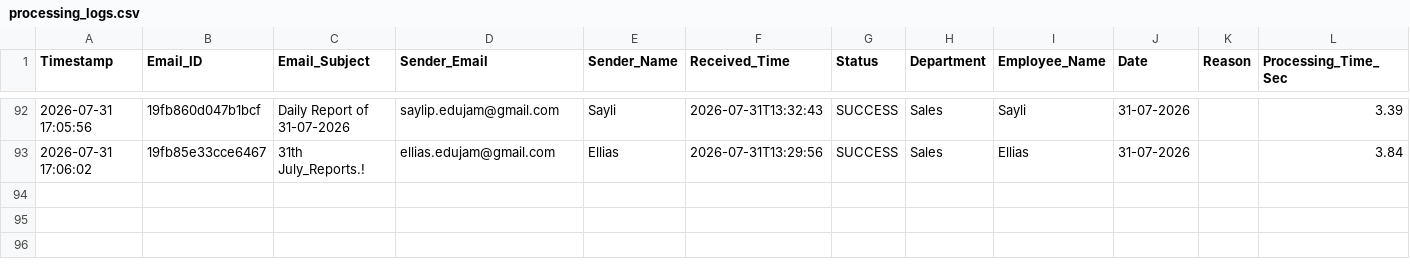
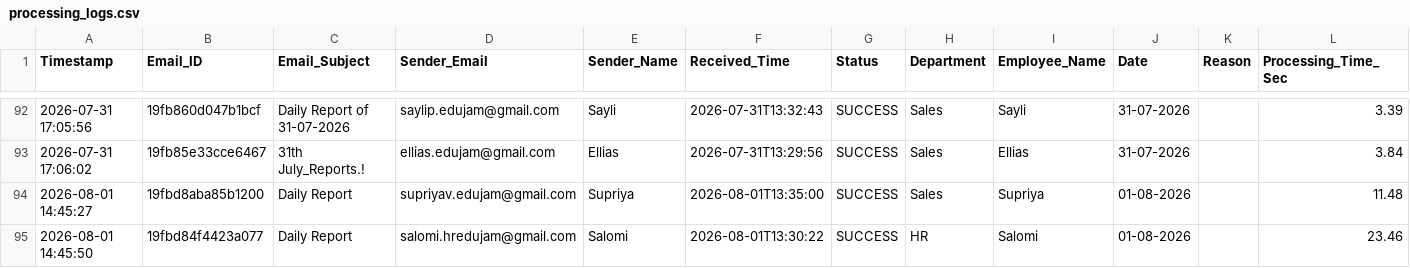
Before and after one commit to Hardik0241/Report_Automation, a CSV file: Working_Report_Editor/logs/processing_logs.csv, drawn as a sheet; only a part is shown, gaps mark what is left out.

```diff
--- a/Working_Report_Editor/logs/processing_logs.csv
+++ b/Working_Report_Editor/logs/processing_logs.csv
@@ -93 +93,3 @@ Timestamp,Email_ID,Email_Subject,Sender_Email,Sender_Name,Received_Time,Status,D
 2026-07-31 17:06:02,19fb85e33cce6467,31th July_Reports.!,ellias.edujam@gmail.com,Ellias,2026-07-31T13:29:56,SUCCESS,Sales,Ellias,31-07-2026,,3.84
+2026-08-01 14:45:27,19fbd8aba85b1200,Daily Report,supriyav.edujam@gmail.com,Supriya,2026-08-01T13:35:00,SUCCESS,Sales,Supriya,01-08-2026,,11.48
+2026-08-01 14:45:50,19fbd84f4423a077,Daily Report,salomi.hredujam@gmail.com,Salomi,2026-08-01T13:30:22,SUCCESS,HR,Salomi,01-08-2026,,23.46
```
